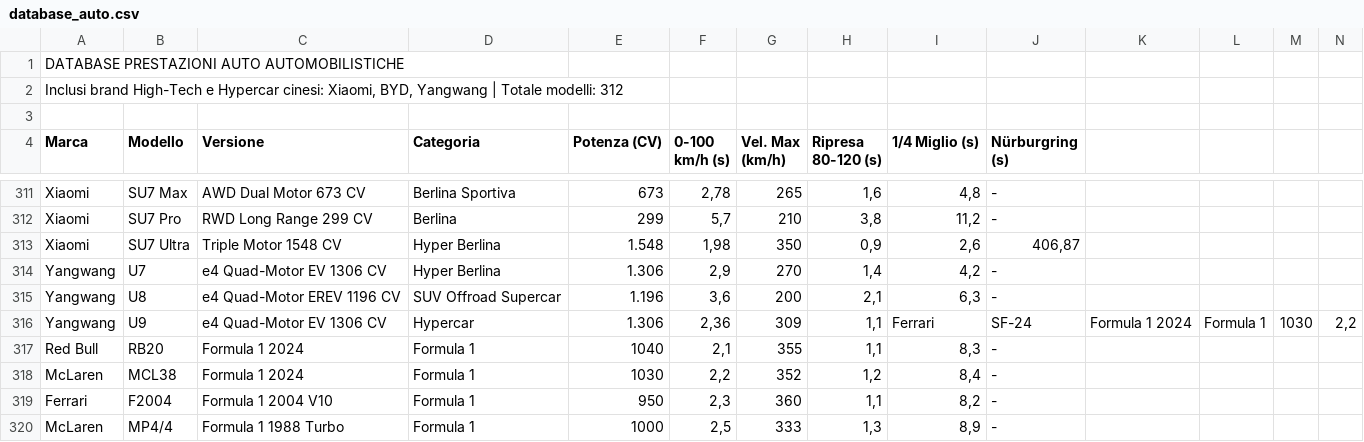
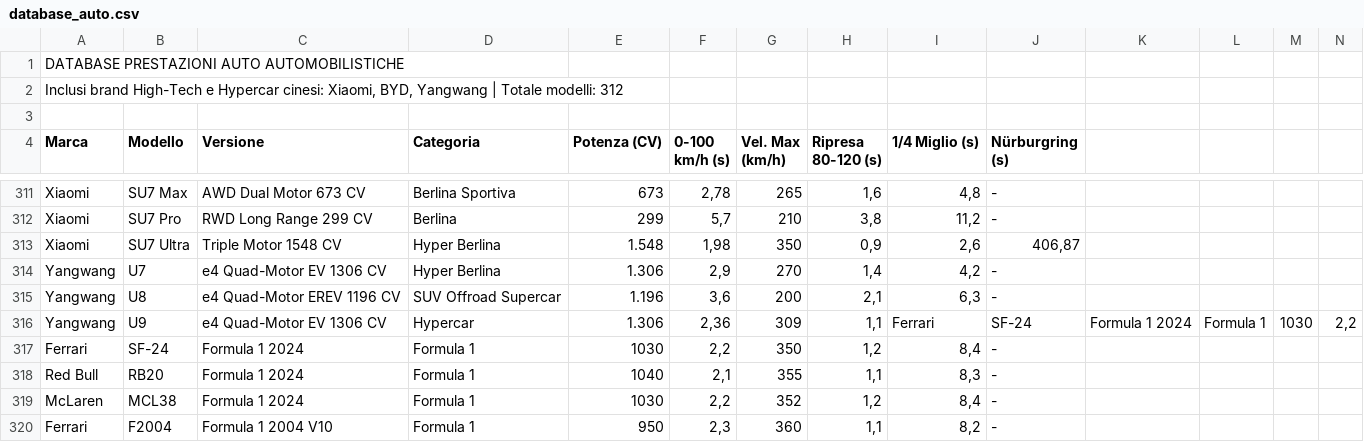
Before and after one commit to nearteneparte/sfida-auto, a CSV file: database_auto.csv, drawn as a sheet; only a part is shown, gaps mark what is left out; the shorter side is filled out with more unchanged rows; rows hold the shown columns only; the diff names each change by its address in the sheet, - before the commit and + after, or states it on an @@ line.

Commit message:
Update database_auto.csv

```diff
--- a/database_auto.csv
+++ b/database_auto.csv
+row 317: Ferrari | SF-24 | Formula 1 2024 | Formula 1 | 1030 | 2,2 | 350 | 1,2 | 8,4 | -
```
